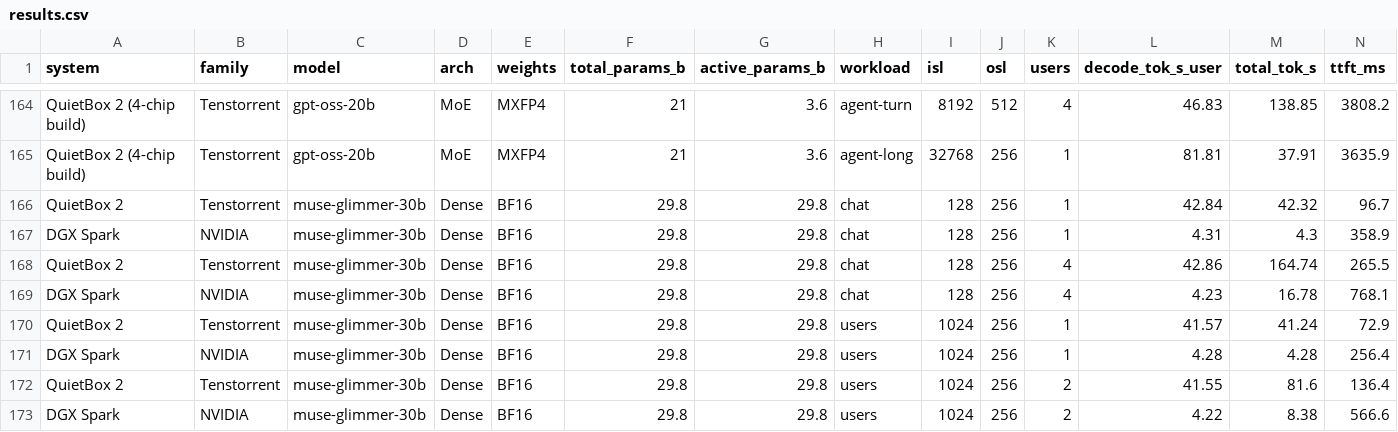
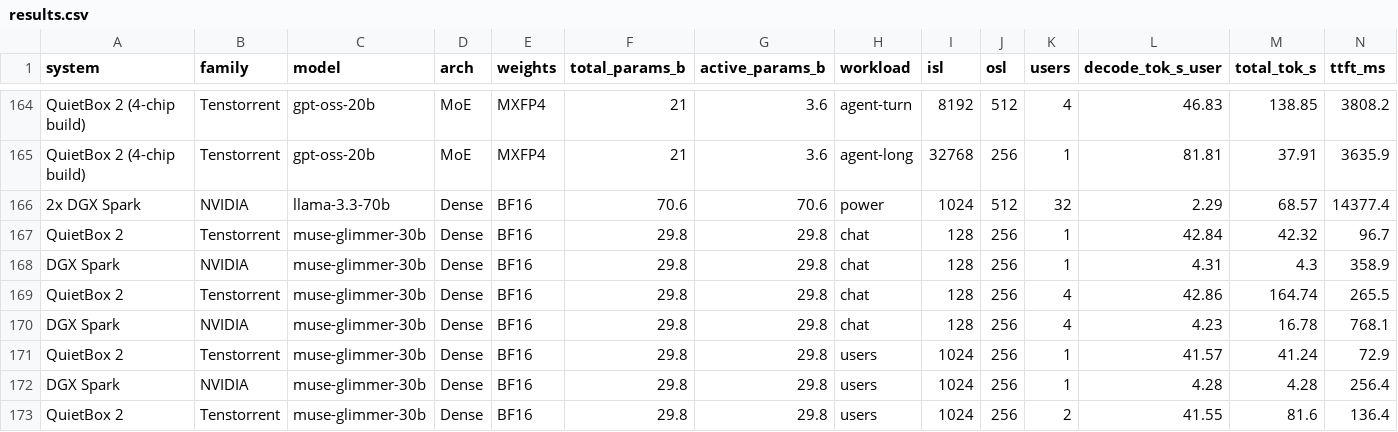
Before and after one commit to rothgar/qb2-vs-spark, a CSV file: docs/results.csv, drawn as a sheet; only a part is shown, gaps mark what is left out; the shorter side is filled out with more unchanged rows; rows hold the shown columns only; the diff names each change by its address in the sheet, - before the commit and + after, or states it on an @@ line.

```diff
--- a/docs/results.csv
+++ b/docs/results.csv
+row 166: 2x DGX Spark | NVIDIA | llama-3.3-70b | Dense | BF16 | 70.6 | 70.6 | power | 1024 | 512 | 32 | 2.29 | 68.57 | 14377.4
```
Also changed, not shown: 3 other files.
